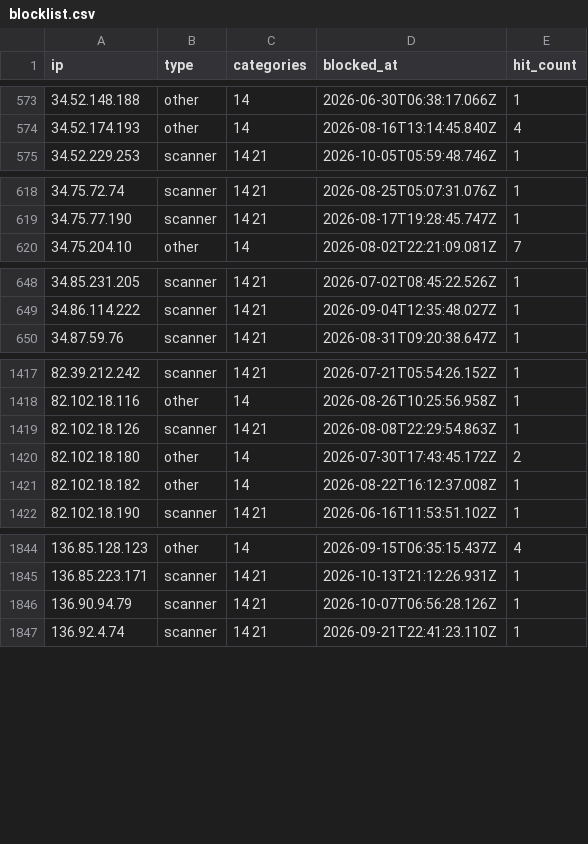
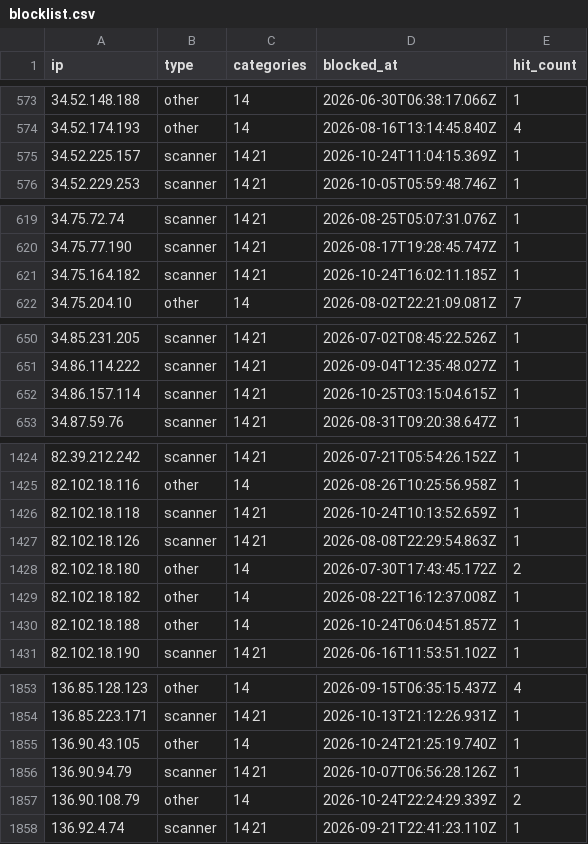
Before and after one commit to zenmorro/Scanner-List, a CSV file: blocklist.csv, drawn as a sheet; only a part is shown, gaps mark what is left out; the diff covers the shown part only.

Commit message:
Update blocklist 2026-10-25T04:00:01Z

```diff
--- a/blocklist.csv
+++ b/blocklist.csv
@@ -574,2 +574,3 @@ ip,type,categories,blocked_at,hit_count
 34.52.174.193,other,14,2026-08-16T13:14:45.840Z,4
+34.52.225.157,scanner,14 21,2026-10-24T11:04:15.369Z,1
 34.52.229.253,scanner,14 21,2026-10-05T05:59:48.746Z,1
@@ -619,2 +620,3 @@ ip,type,categories,blocked_at,hit_count
 34.75.77.190,scanner,14 21,2026-08-17T19:28:45.747Z,1
+34.75.164.182,scanner,14 21,2026-10-24T16:02:11.185Z,1
 34.75.204.10,other,14,2026-08-02T22:21:09.081Z,7
@@ -649,2 +651,3 @@ ip,type,categories,blocked_at,hit_count
 34.86.114.222,scanner,14 21,2026-09-04T12:35:48.027Z,1
+34.86.157.114,scanner,14 21,2026-10-25T03:15:04.615Z,1
 34.87.59.76,scanner,14 21,2026-08-31T09:20:38.647Z,1
@@ -1418,2 +1425,3 @@ ip,type,categories,blocked_at,hit_count
 82.102.18.116,other,14,2026-08-26T10:25:56.958Z,1
+82.102.18.118,scanner,14 21,2026-10-24T10:13:52.659Z,1
 82.102.18.126,scanner,14 21,2026-08-08T22:29:54.863Z,1
@@ -1421,2 +1429,3 @@ ip,type,categories,blocked_at,hit_count
 82.102.18.182,other,14,2026-08-22T16:12:37.008Z,1
+82.102.18.188,other,14,2026-10-24T06:04:51.857Z,1
 82.102.18.190,scanner,14 21,2026-06-16T11:53:51.102Z,1
@@ -1845,3 +1854,5 @@ ip,type,categories,blocked_at,hit_count
 136.85.223.171,scanner,14 21,2026-10-13T21:12:26.931Z,1
+136.90.43.105,other,14,2026-10-24T21:25:19.740Z,1
 136.90.94.79,scanner,14 21,2026-10-07T06:56:28.126Z,1
+136.90.108.79,other,14,2026-10-24T22:24:29.339Z,2
 136.92.4.74,scanner,14 21,2026-09-21T22:41:23.110Z,1
```
Also changed, not shown: 5 added rows and 4 edited cells elsewhere in this file, 2 other files.
